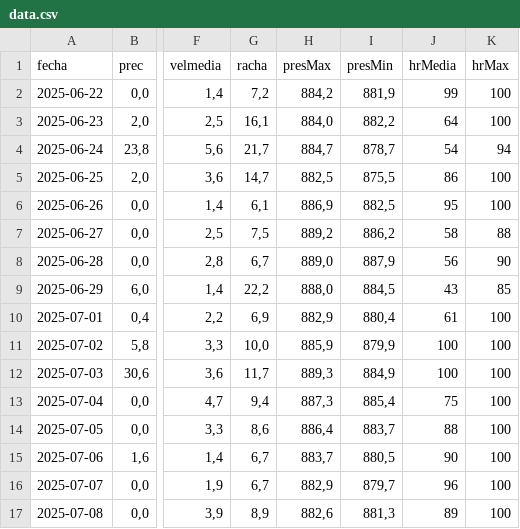
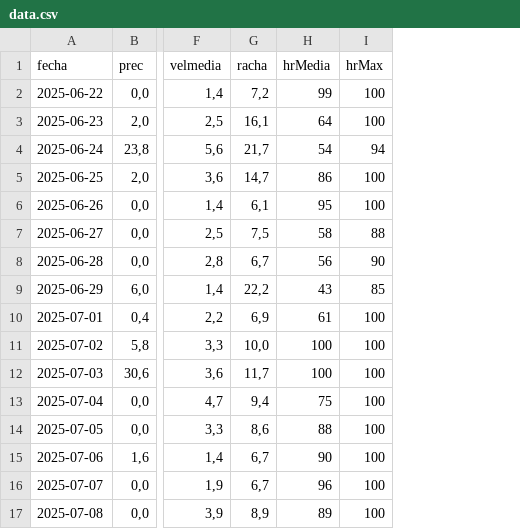
Before and after one commit to jorge-ruizl-um-es/fog-prediction, a CSV file: data/processed/data.csv, drawn as a sheet; only a part is shown, gaps mark what is left out; the diff names each change by its address in the sheet, - before the commit and + after, or states it on an @@ line.

```diff
--- a/data/processed/data.csv
+++ b/data/processed/data.csv
-column H (presMax), rows 2-17: 884,2 | 884,0 | 884,7 | 882,5 | 886,9 | 889,2 | 889,0 | 888,0 | 882,9 | 885,9 | 889,3 | 887,3 | 886,4 | 883,7 | 882,9 | 882,6
-column I (presMin), rows 2-17: 881,9 | 882,2 | 878,7 | 875,5 | 882,5 | 886,2 | 887,9 | 884,5 | 880,4 | 879,9 | 884,9 | 885,4 | 883,7 | 880,5 | 879,7 | 881,3
```
Also changed, not shown: data/processed/data_sin_etiquetar.csv, 2 other files.
